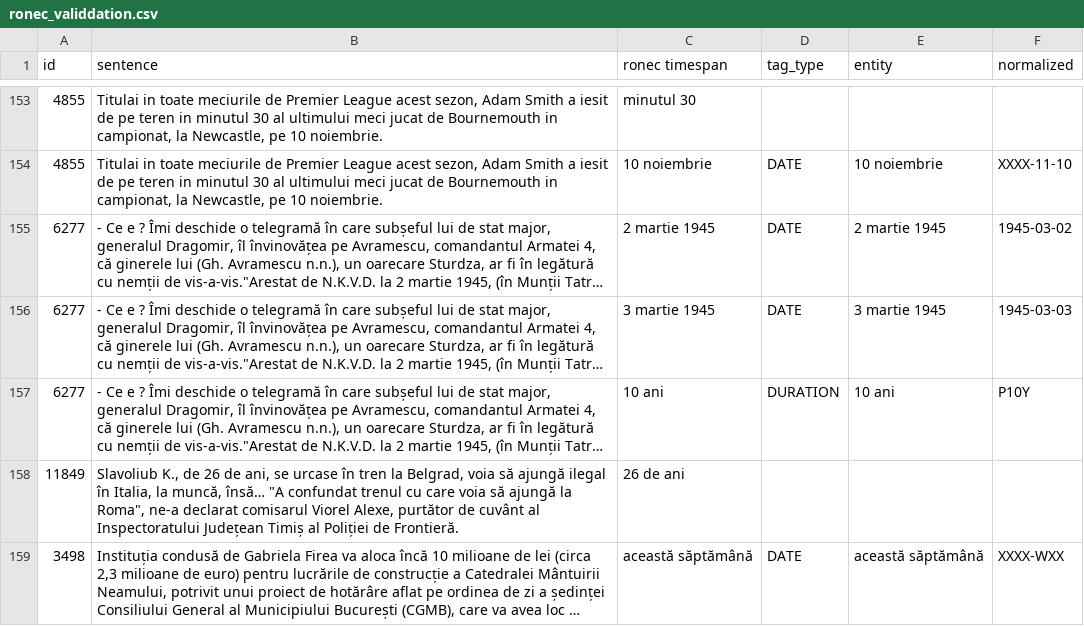
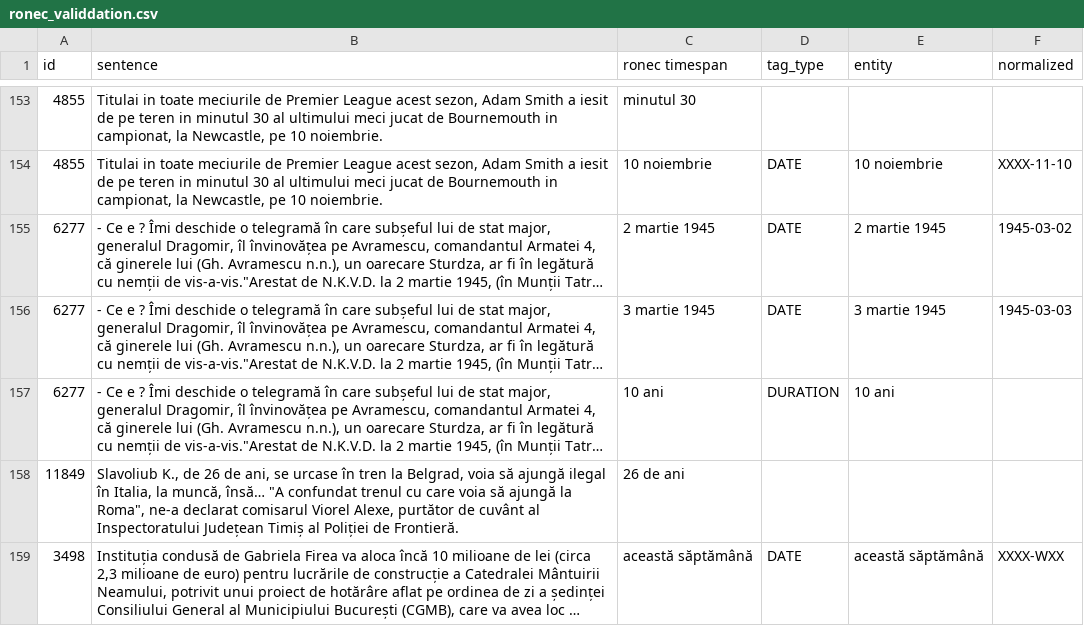
Before and after one commit to iliedorobat/heideltime-validation, a CSV file: files/output/ronec_validdation.csv, drawn as a sheet; only a part is shown, gaps mark what is left out; long unchanged cells end in …; the diff covers the shown part only; the diff names each change by its address in the sheet, - before the commit and + after, or states it on an @@ line.

```diff
--- a/files/output/ronec_validdation.csv
+++ b/files/output/ronec_validdation.csv
-F157 (normalized): P10Y
+F157 (normalized): (empty)
```
Also changed, not shown: 60 edited cells elsewhere in this file, files/output/ronec_test.csv.
